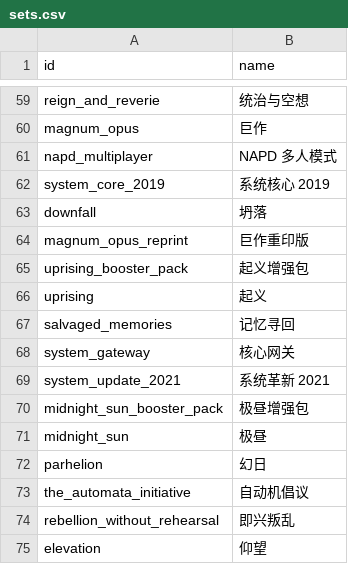
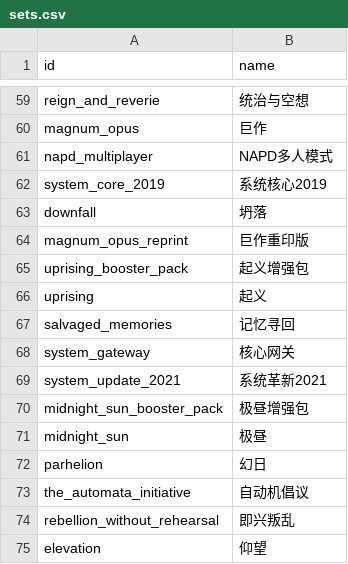
Before and after one commit to eric03742/netrunner-card-text-Chinese, a CSV file: data/csv/sets.csv, drawn as a sheet; only a part is shown, gaps mark what is left out.

Commit message:
commit data.

```diff
--- a/data/csv/sets.csv
+++ b/data/csv/sets.csv
@@ -60,4 +60,4 @@ reign_and_reverie,统治与空想
 magnum_opus,巨作
-napd_multiplayer,NAPD 多人模式
-system_core_2019,系统核心 2019
+napd_multiplayer,NAPD多人模式
+system_core_2019,系统核心2019
 downfall,坍落
@@ -68,3 +68,3 @@ salvaged_memories,记忆寻回
 system_gateway,核心网关
-system_update_2021,系统革新 2021
+system_update_2021,系统革新2021
 midnight_sun_booster_pack,极昼增强包
```
Also changed, not shown: 1 other file.
